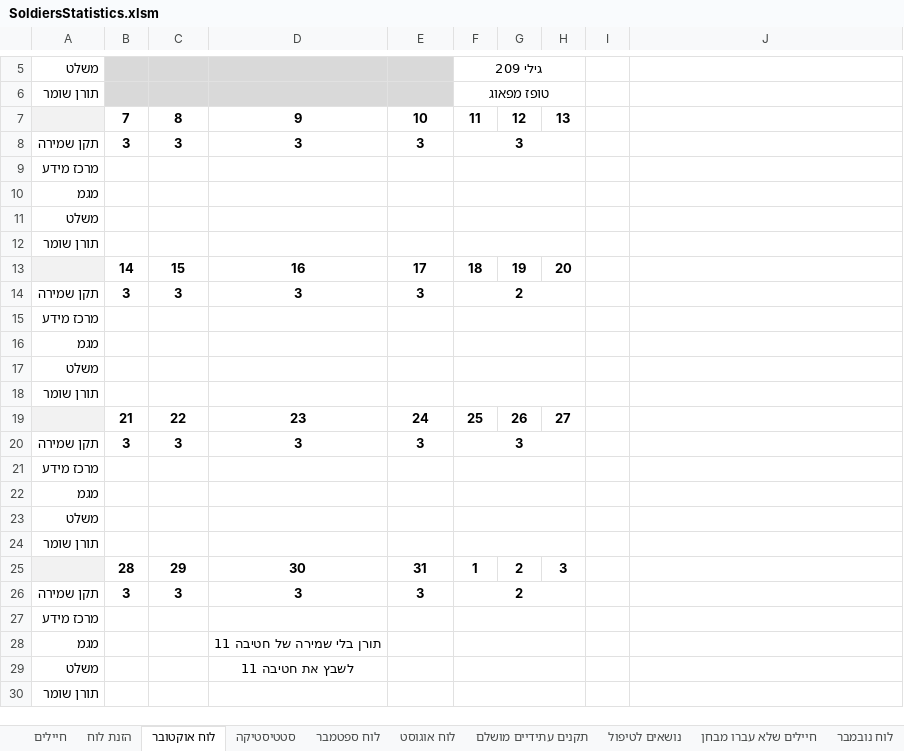
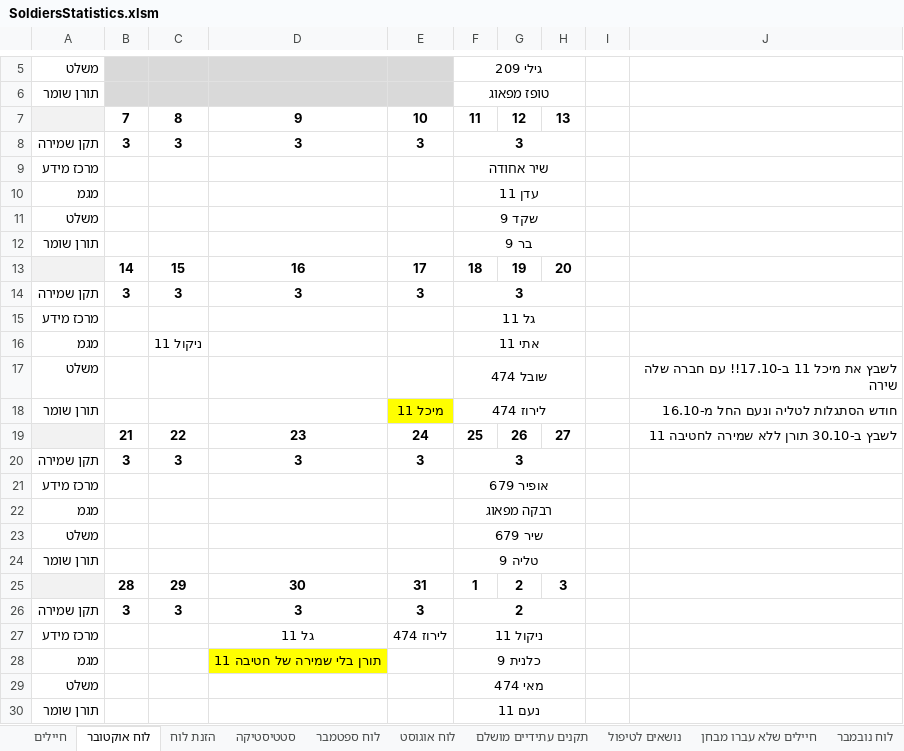
Before and after one commit to YuvalAlf/Duty-Table, an Excel workbook: SoldiersStatistics.xlsm, sheet לוח אוקטובר, drawn as a sheet; only a part is shown, gaps mark what is left out; values as stored, in another font and other column widths than the file's, no borders; removed rows and columns are numbered as before the commit, all else as after; the diff names each change by its address in the sheet, - before the commit and + after, or states it on an @@ line.

```diff
--- a/SoldiersStatistics.xlsm (sheet לוח אוקטובר)
+++ b/SoldiersStatistics.xlsm (sheet לוח אוקטובר)
@@ sheet tab order changed: חיילים | לוח אוקטובר | הזנת לוח | סטטיסטיקה | לוח ספטמבר | לוח אוגוסט | תקנים עתידיים מושלם | נושאים לטיפול | חיילים שלא עברו מבחן | לוח נובמבר @@
-F9: (empty)
+F9: שיר אחודה
-F10: (empty)
+F10: עדן 11
-F11: (empty)
+F11: שקד 9
-F12: (empty)
+F12: בר 9
-row 14: תקן שמירה | 3 | 3 | 3 | 3 | 2
-row 15: מרכז מידע
-row 16: מגמ
-row 17: משלט
-row 18: תורן שומר
-row 19:  | 21 | 22 | 23 | 24 | 25 | 26 | 27
-F15: (empty)
+F15: גל 11
+row 16: מגמ |  | ניקול 11 |  |  | אתי 11
+row 17: משלט |  |  |  |  | שובל 474 |  |  |  | לשבץ את מיכל 11 ב-17.10!! עם חברה שלה שירה
+row 18: תורן שומר |  |  |  | מיכל 11 | לירוז 474 |  |  |  | חודש הסתגלות לטליה ונעם החל מ-16.10
+row 19:  | 21 | 22 | 23 | 24 | 25 | 26 | 27 |  | לשבץ ב-30.10 תורן ללא שמירה לחטיבה 11
+row 20: תקן שמירה | 3 | 3 | 3 | 3 | 3
+row 21: מרכז מידע |  |  |  |  | אופיר 679
-F22: (empty)
+F22: רבקה מפאוג
-F23: (empty)
+F23: שיר 679
-F24: (empty)
+F24: טליה 9
-row 27: מרכז מידע
+row 27: מרכז מידע |  |  | גל 11 | לירוז 474 | ניקול 11
-D28 fill: none
+D28 fill: #FFFF00
-F28: (empty)
+F28: כלנית 9
-D29: לשבץ את חטיבה 11
+D29: (empty)
-F29: (empty)
+F29: מאי 474
-F30: (empty)
+F30: נעם 11
```
Also changed, not shown: sheet חיילים, sheet סטטיסטיקה, sheet נושאים לטיפול, sheet לוח דצמבר, formulas that keep their value.
